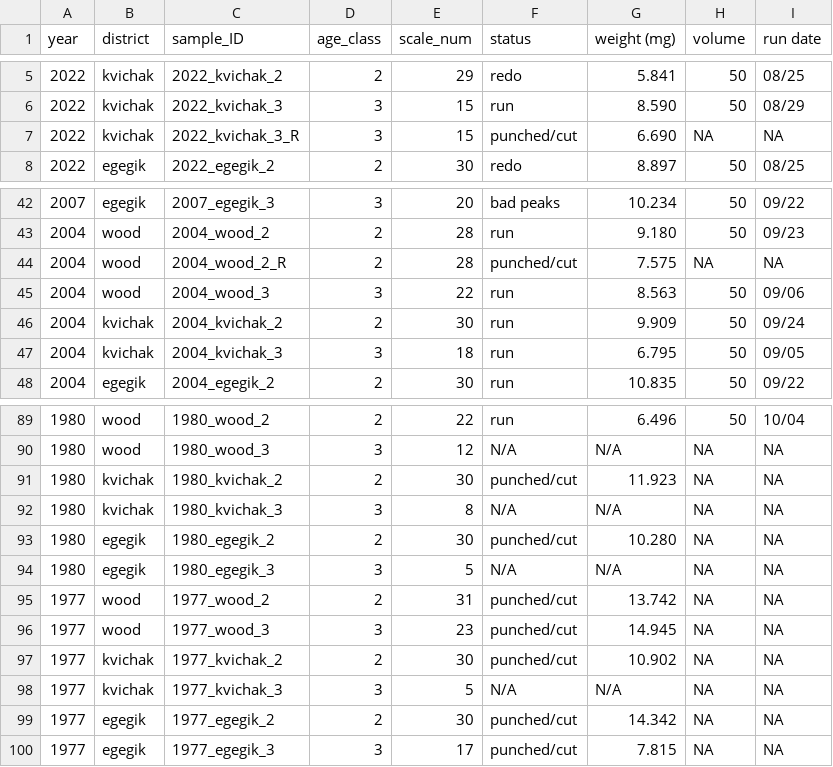
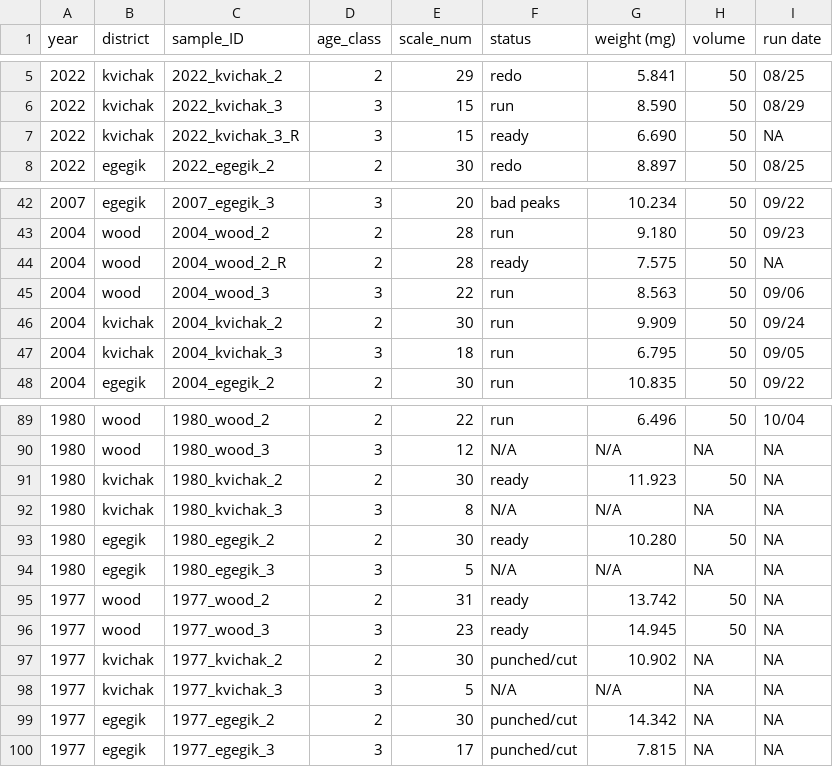
Before and after one commit to n-grace-henry/MS-Thesis, a CSV file: samples/main.csv, drawn as a sheet; only a part is shown, gaps mark what is left out.

Commit message:
Update main.csv

```diff
--- a/samples/main.csv
+++ b/samples/main.csv
@@ -6,3 +6,3 @@ year, district, sample_ID, age_class, scale_num, status, weight (mg), volume, ru
 2022, kvichak, 2022_kvichak_3, 3, 15, run, 8.590, 50, 08/29
-2022, kvichak, 2022_kvichak_3_R, 3, 15, punched/cut, 6.690, NA, NA
+2022, kvichak, 2022_kvichak_3_R, 3, 15, ready, 6.690, 50, NA
 2022, egegik, 2022_egegik_2, 2, 30, redo, 8.897, 50, 08/25
@@ -43,3 +43,3 @@ year, district, sample_ID, age_class, scale_num, status, weight (mg), volume, ru
 2004, wood, 2004_wood_2, 2, 28, run, 9.180, 50, 09/23
-2004, wood, 2004_wood_2_R, 2, 28, punched/cut, 7.575, NA, NA
+2004, wood, 2004_wood_2_R, 2, 28, ready, 7.575, 50, NA
 2004, wood, 2004_wood_3, 3, 22, run, 8.563, 50, 09/06
@@ -90,8 +90,8 @@ year, district, sample_ID, age_class, scale_num, status, weight (mg), volume, ru
 1980, wood, 1980_wood_3, 3, 12, N/A, N/A, NA, NA
-1980, kvichak, 1980_kvichak_2, 2, 30, punched/cut, 11.923, NA, NA
+1980, kvichak, 1980_kvichak_2, 2, 30, ready, 11.923, 50, NA
 1980, kvichak, 1980_kvichak_3, 3, 8, N/A, N/A, NA, NA
-1980, egegik, 1980_egegik_2, 2, 30, punched/cut, 10.280, NA, NA
+1980, egegik, 1980_egegik_2, 2, 30, ready, 10.280, 50, NA
 1980, egegik, 1980_egegik_3, 3, 5, N/A, N/A, NA, NA
-1977, wood, 1977_wood_2, 2, 31, punched/cut, 13.742, NA, NA
-1977, wood, 1977_wood_3, 3, 23, punched/cut, 14.945, NA, NA
+1977, wood, 1977_wood_2, 2, 31, ready, 13.742, 50, NA
+1977, wood, 1977_wood_3, 3, 23, ready, 14.945, 50, NA
 1977, kvichak, 1977_kvichak_2, 2, 30, punched/cut, 10.902, NA, NA
```
